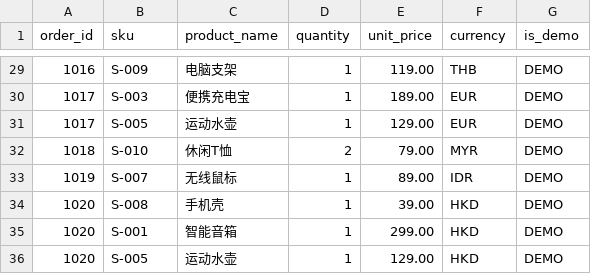
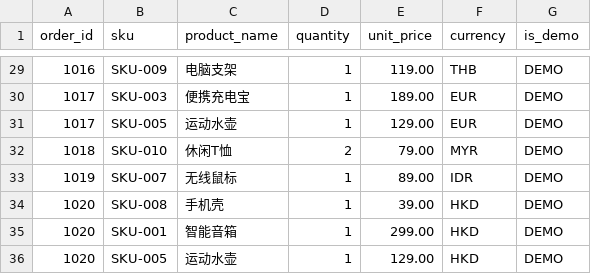
Before and after one commit to wy-233/Ecommerce-Assistant, a CSV file: data/demo/order_items.csv, drawn as a sheet; only a part is shown, gaps mark what is left out; the diff covers the shown part only.

```diff
--- a/data/demo/order_items.csv
+++ b/data/demo/order_items.csv
@@ -29,8 +29,8 @@ order_id,sku,product_name,quantity,unit_price,currency,is_demo
-1016,S-009,电脑支架,1,119.00,THB,DEMO
-1017,S-003,便携充电宝,1,189.00,EUR,DEMO
-1017,S-005,运动水壶,1,129.00,EUR,DEMO
-1018,S-010,休闲T恤,2,79.00,MYR,DEMO
-1019,S-007,无线鼠标,1,89.00,IDR,DEMO
-1020,S-008,手机壳,1,39.00,HKD,DEMO
-1020,S-001,智能音箱,1,299.00,HKD,DEMO
-1020,S-005,运动水壶,1,129.00,HKD,DEMO
+1016,SKU-009,电脑支架,1,119.00,THB,DEMO
+1017,SKU-003,便携充电宝,1,189.00,EUR,DEMO
+1017,SKU-005,运动水壶,1,129.00,EUR,DEMO
+1018,SKU-010,休闲T恤,2,79.00,MYR,DEMO
+1019,SKU-007,无线鼠标,1,89.00,IDR,DEMO
+1020,SKU-008,手机壳,1,39.00,HKD,DEMO
+1020,SKU-001,智能音箱,1,299.00,HKD,DEMO
+1020,SKU-005,运动水壶,1,129.00,HKD,DEMO
```
Also changed, not shown: 28 edited cells elsewhere in this file, data/demo/inventory.csv, data/demo/orders.csv, 56 other files.
